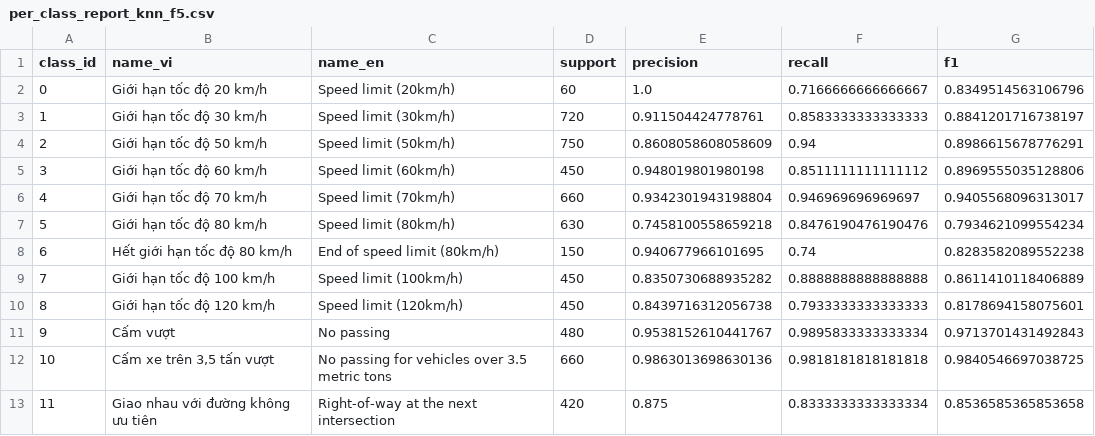
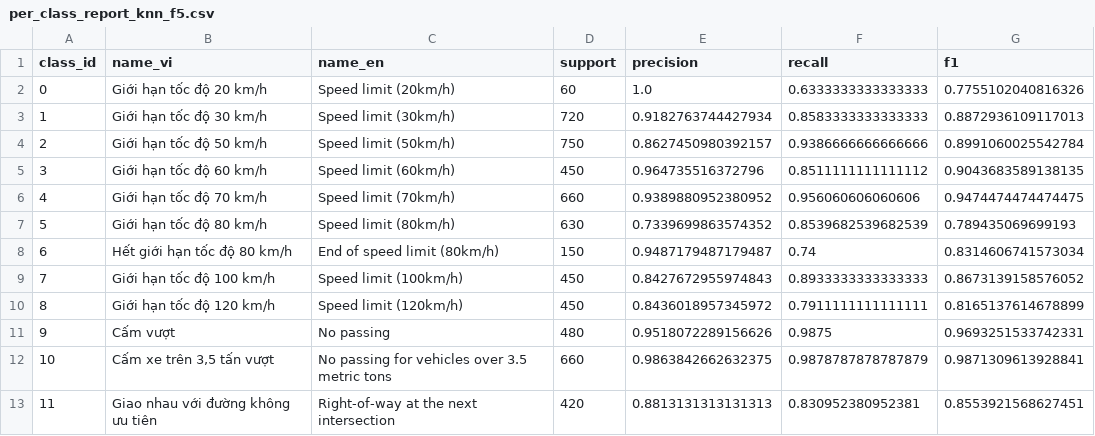
Before and after one commit to Chieenslee/FIT4013-CNTT-1810-NHOM-6, a CSV file: results/per_class_report_knn_f5.csv, drawn as a sheet; only a part is shown; the diff covers the shown part only.

```diff
--- a/results/per_class_report_knn_f5.csv
+++ b/results/per_class_report_knn_f5.csv
@@ -1,13 +1,13 @@
 class_id,name_vi,name_en,support,precision,recall,f1
-0,Giới hạn tốc độ 20 km/h,Speed limit (20km/h),60,1.0,0.7166666666666667,0.8349514563106796
-1,Giới hạn tốc độ 30 km/h,Speed limit (30km/h),720,0.911504424778761,0.8583333333333333,0.8841201716738197
-2,Giới hạn tốc độ 50 km/h,Speed limit (50km/h),750,0.8608058608058609,0.94,0.8986615678776291
-3,Giới hạn tốc độ 60 km/h,Speed limit (60km/h),450,0.948019801980198,0.8511111111111112,0.8969555035128806
-4,Giới hạn tốc độ 70 km/h,Speed limit (70km/h),660,0.9342301943198804,0.946969696969697,0.9405568096313017
-5,Giới hạn tốc độ 80 km/h,Speed limit (80km/h),630,0.7458100558659218,0.8476190476190476,0.7934621099554234
-6,Hết giới hạn tốc độ 80 km/h,End of speed limit (80km/h),150,0.940677966101695,0.74,0.8283582089552238
-7,Giới hạn tốc độ 100 km/h,Speed limit (100km/h),450,0.8350730688935282,0.8888888888888888,0.8611410118406889
-8,Giới hạn tốc độ 120 km/h,Speed limit (120km/h),450,0.8439716312056738,0.7933333333333333,0.8178694158075601
-9,Cấm vượt,No passing,480,0.9538152610441767,0.9895833333333334,0.9713701431492843
-10,"Cấm xe trên 3,5 tấn vượt",No passing for vehicles over 3.5 metric tons,660,0.9863013698630136,0.9818181818181818,0.9840546697038725
-11,Giao nhau với đường không ưu tiên,Right-of-way at the next intersection,420,0.875,0.8333333333333334,0.8536585365853658
+0,Giới hạn tốc độ 20 km/h,Speed limit (20km/h),60,1.0,0.6333333333333333,0.7755102040816326
+1,Giới hạn tốc độ 30 km/h,Speed limit (30km/h),720,0.9182763744427934,0.8583333333333333,0.8872936109117013
+2,Giới hạn tốc độ 50 km/h,Speed limit (50km/h),750,0.8627450980392157,0.9386666666666666,0.8991060025542784
+3,Giới hạn tốc độ 60 km/h,Speed limit (60km/h),450,0.964735516372796,0.8511111111111112,0.9043683589138135
+4,Giới hạn tốc độ 70 km/h,Speed limit (70km/h),660,0.9389880952380952,0.956060606060606,0.9474474474474475
+5,Giới hạn tốc độ 80 km/h,Speed limit (80km/h),630,0.7339699863574352,0.8539682539682539,0.789435069699193
+6,Hết giới hạn tốc độ 80 km/h,End of speed limit (80km/h),150,0.9487179487179487,0.74,0.8314606741573034
+7,Giới hạn tốc độ 100 km/h,Speed limit (100km/h),450,0.8427672955974843,0.8933333333333333,0.8673139158576052
+8,Giới hạn tốc độ 120 km/h,Speed limit (120km/h),450,0.8436018957345972,0.7911111111111111,0.8165137614678899
+9,Cấm vượt,No passing,480,0.9518072289156626,0.9875,0.9693251533742331
+10,"Cấm xe trên 3,5 tấn vượt",No passing for vehicles over 3.5 metric tons,660,0.9863842662632375,0.9878787878787879,0.9871309613928841
+11,Giao nhau với đường không ưu tiên,Right-of-way at the next intersection,420,0.8813131313131313,0.830952380952381,0.8553921568627451
```
Also changed, not shown: 63 edited cells elsewhere in this file, 41 other files.
